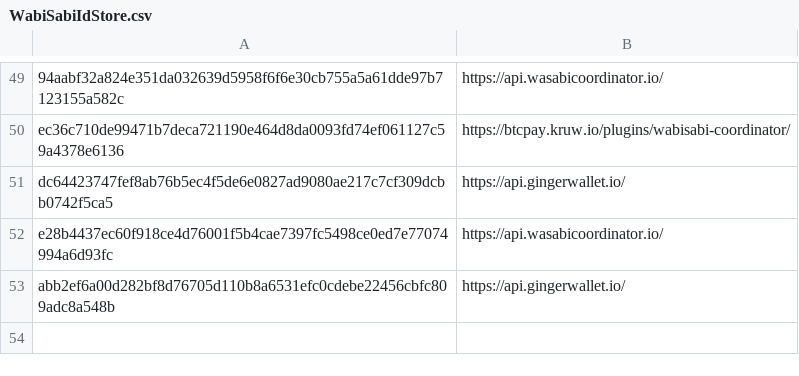
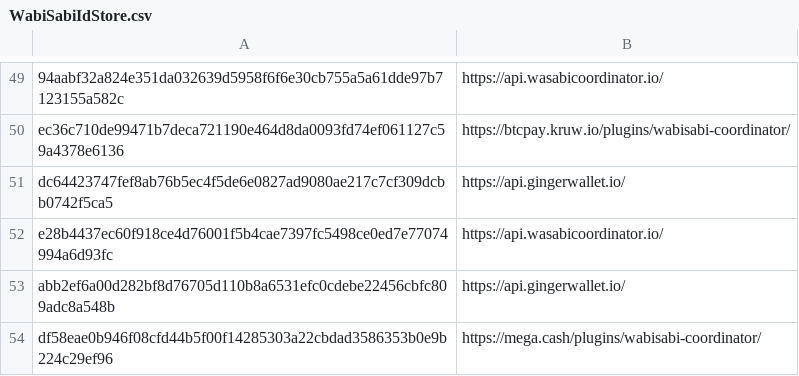
Before and after one commit to WabiSabiIdStore/WabiSabiIdStore, a CSV file: WabiSabiIdStore.csv, drawn as a sheet; only a part is shown, gaps mark what is left out; the diff names each change by its address in the sheet, - before the commit and + after, or states it on an @@ line.

Commit message:
WabiSabiIdStore.csv

```diff
--- a/WabiSabiIdStore.csv
+++ b/WabiSabiIdStore.csv
+row 54: df58eae0b946f08cfd44b5f00f14285303a22cbdad3586353b0e9b224c29ef96 | https://mega.cash/plugins/wabisabi-coordinator/
```
